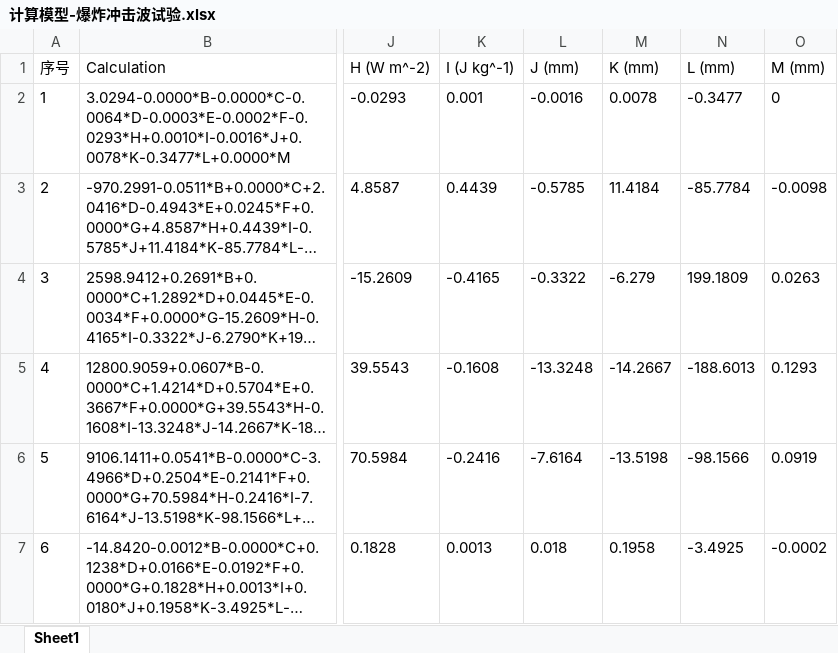
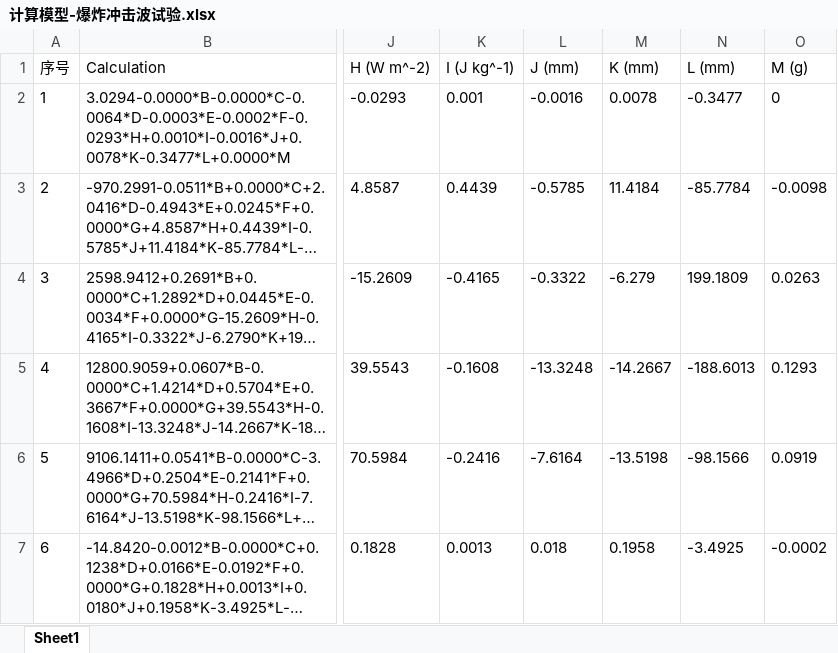
Before and after one commit to yuchengtong/GFApp, an Excel workbook: mainWidget/mainWidget/src/database/计算模型-爆炸冲击波试验.xlsx, sheet Sheet1, drawn as a sheet; only a part is shown, gaps mark what is left out; long unchanged cells end in …; values as stored, in another font and other column widths than the file's, no borders; the diff names each change by its address in the sheet, - before the commit and + after, or states it on an @@ line.

```diff
--- a/mainWidget/mainWidget/src/database/计算模型-爆炸冲击波试验.xlsx (sheet Sheet1)
+++ b/mainWidget/mainWidget/src/database/计算模型-爆炸冲击波试验.xlsx (sheet Sheet1)
-O1: M (mm)
+O1: M (g)
```
Also changed, not shown: mainWidget/mainWidget/src/database/计算模型-快速烤燃试验.xlsx, mainWidget/mainWidget/src/database/计算模型-慢速烤燃试验.xlsx, 19 other files.
